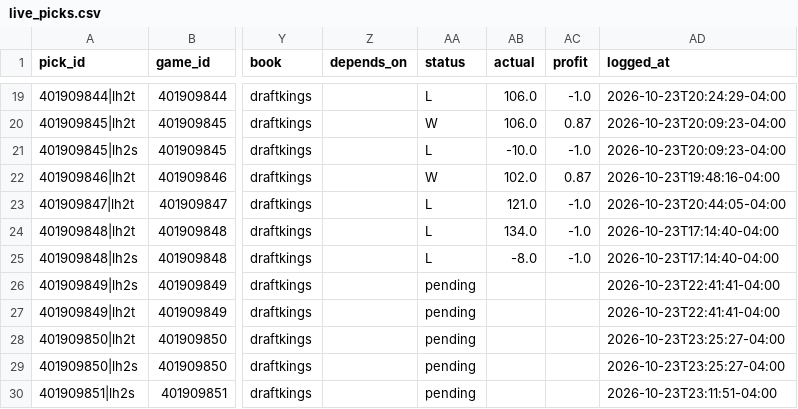
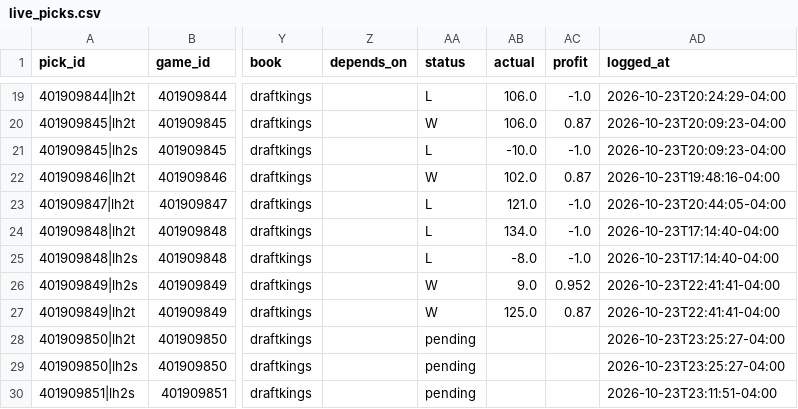
Before and after one commit to WallStreetQ/nba-model, a CSV file: model/live_picks.csv, drawn as a sheet; only a part is shown, gaps mark what is left out; the diff names each change by its address in the sheet, - before the commit and + after, or states it on an @@ line.

```diff
--- a/model/live_picks.csv
+++ b/model/live_picks.csv
-AA26:AA27 (status): pending
+AA26:AA27 (status): W
-AB26 (actual): (empty)
+AB26 (actual): 9.0
-AC26 (profit): (empty)
+AC26 (profit): 0.952
-AB27 (actual): (empty)
+AB27 (actual): 125.0
-AC27 (profit): (empty)
+AC27 (profit): 0.87
```
Also changed, not shown: model/halftime_log.csv.
